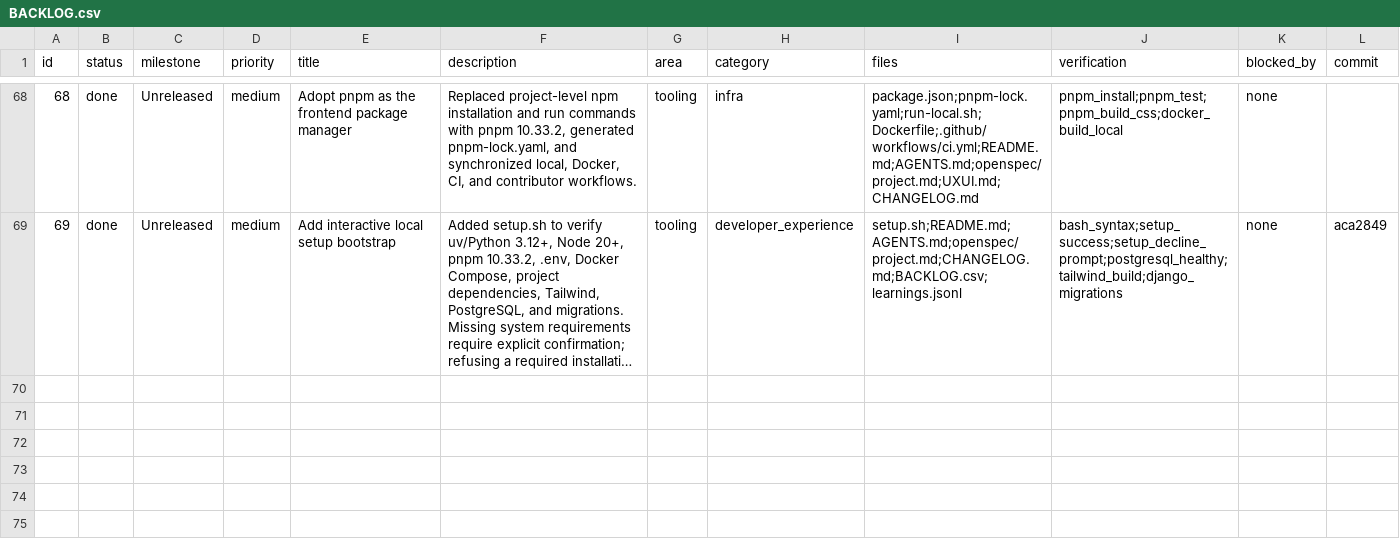
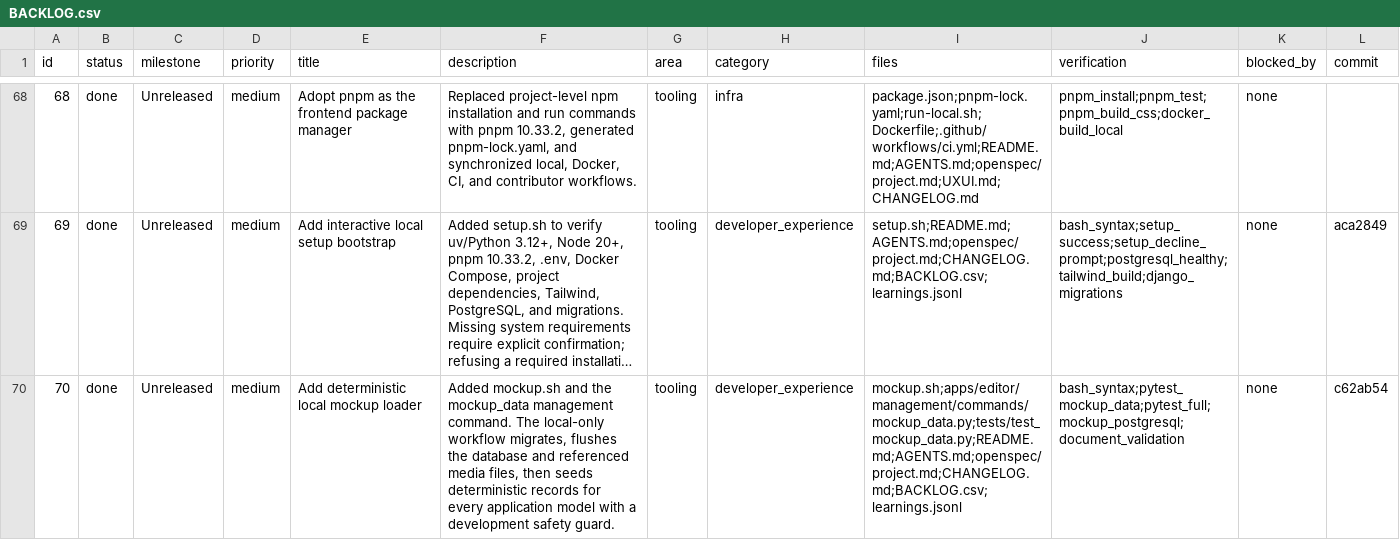
Before and after one commit to Projects-Nebula/maqueta, a CSV file: BACKLOG.csv, drawn as a sheet; only a part is shown, gaps mark what is left out; long unchanged cells end in …; the diff names each change by its address in the sheet, - before the commit and + after, or states it on an @@ line.

Commit message:
docs(tooling): document local mockup workflow

```diff
--- a/BACKLOG.csv
+++ b/BACKLOG.csv
+row 70: 70 | done | Unreleased | medium | Add deterministic local mockup loader | Added mockup.sh and the mockup_data management command. The local-only workflow migrates, flushes the database and referenced media files, then seeds deterministic records for every application model with a development safety guard. | tooling | developer_experience | mockup.sh;apps/editor/management/commands/mockup_data.py;tests/test_mockup_data.py;README.md;AGENTS.md;openspec/project.md;CHANGELOG.md;BACKLOG.csv;learnings.jsonl | bash_syntax;pytest_mockup_data;pytest_full;mockup_postgresql;document_validation | none | c62ab54
```
Also changed, not shown: 5 other files.
